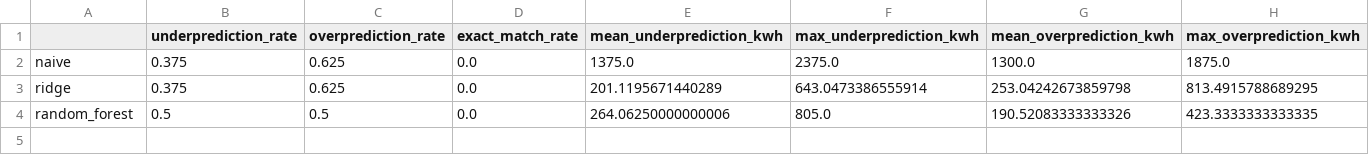
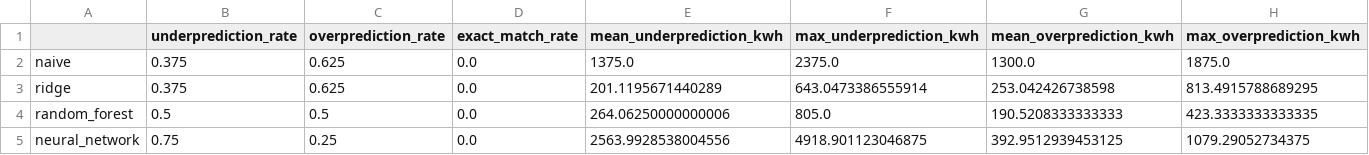
Before and after one commit to sulhos/Leonardo-Assignment, a CSV file: outputs/tables/reliability_metrics_by_model.csv, drawn as a sheet.

```diff
--- a/outputs/tables/reliability_metrics_by_model.csv
+++ b/outputs/tables/reliability_metrics_by_model.csv
@@ -2,3 +2,4 @@
 naive,0.375,0.625,0.0,1375.0,2375.0,1300.0,1875.0
-ridge,0.375,0.625,0.0,201.1195671440289,643.0473386555914,253.04242673859798,813.4915788689295
-random_forest,0.5,0.5,0.0,264.06250000000006,805.0,190.52083333333326,423.3333333333335
+ridge,0.375,0.625,0.0,201.1195671440289,643.0473386555914,253.042426738598,813.4915788689295
+random_forest,0.5,0.5,0.0,264.06250000000006,805.0,190.5208333333333,423.3333333333335
+neural_network,0.75,0.25,0.0,2563.9928538004556,4918.901123046875,392.9512939453125,1079.29052734375
```
Also changed, not shown: outputs/tables/accuracy_metrics_by_model.csv, 9 other files.
